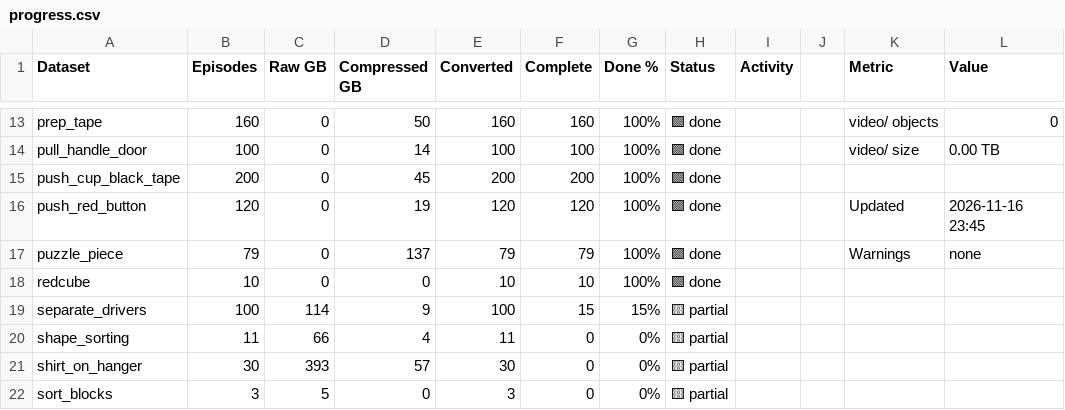
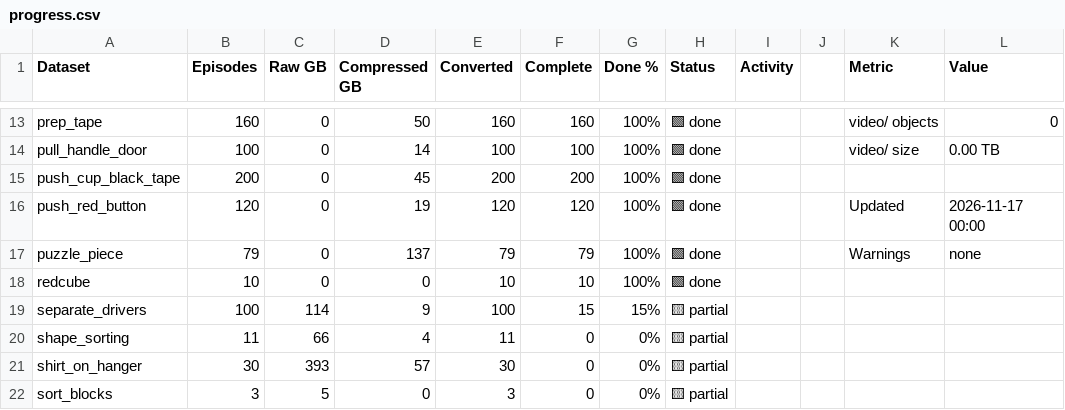
Before and after one commit to shantanuparab-tr/mcap-conversion-progress, a CSV file: progress.csv, drawn as a sheet; only a part is shown, gaps mark what is left out.

Commit message:
progress 2026-11-17T00:00

```diff
--- a/progress.csv
+++ b/progress.csv
@@ -15,3 +15,3 @@ pull_handle_door,100,0,14,100,100,100%,🟩 done,,,video/ size,0.00 TB
 push_cup_black_tape,200,0,45,200,200,100%,🟩 done,,,,
-push_red_button,120,0,19,120,120,100%,🟩 done,,,Updated,2026-11-16 23:45
+push_red_button,120,0,19,120,120,100%,🟩 done,,,Updated,2026-11-17 00:00
 puzzle_piece,79,0,137,79,79,100%,🟩 done,,,Warnings,none
```
